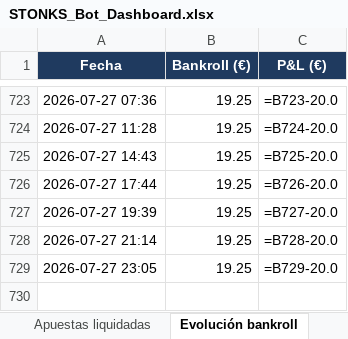
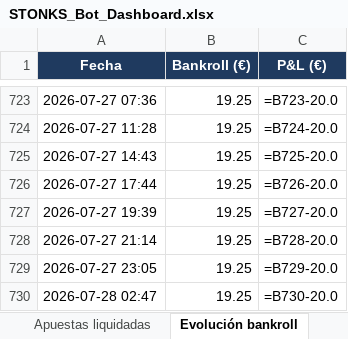
Before and after one commit to joserpel19-cmyk/stonks-bot, an Excel workbook: STONKS_Bot_Dashboard.xlsx, sheet Evolución bankroll, drawn as a sheet; only a part is shown, gaps mark what is left out; values as stored, in another font and other column widths than the file's, no borders; formulas without a stored value are shown as written; charts and pictures not drawn; the diff names each change by its address in the sheet, - before the commit and + after, or states it on an @@ line.

```diff
--- a/STONKS_Bot_Dashboard.xlsx (sheet Evolución bankroll)
+++ b/STONKS_Bot_Dashboard.xlsx (sheet Evolución bankroll)
+row 730: 2026-07-28 02:47 | 19.25 | =B730-20.0
```
Also changed, not shown: sheet Resumen, charts or pictures, 3 other files.
